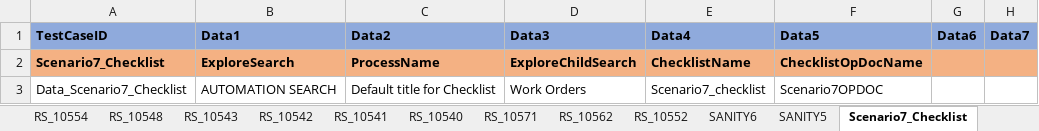
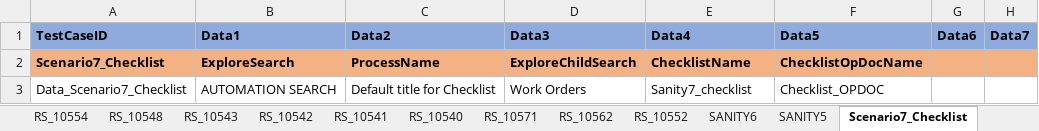
Before and after one commit to svmx-amresh-kumar/SVMX_Catalyst, an Excel workbook: fsaautomation/resources/TestData.xlsx, sheet Scenario7_Checklist, drawn as a sheet; only a part is shown; values as stored, in another font and other column widths than the file's, no borders; the diff names each change by its address in the sheet, - before the commit and + after, or states it on an @@ line.

```diff
--- a/fsaautomation/resources/TestData.xlsx (sheet Scenario7_Checklist)
+++ b/fsaautomation/resources/TestData.xlsx (sheet Scenario7_Checklist)
-E3 (Data4): Scenario7_checklist
+E3 (Data4): Sanity7_checklist
-F3 (Data5): Scenario7OPDOC
+F3 (Data5): Checklist_OPDOC
```
Also changed, not shown: sheet RS_2389, 2 other files.
